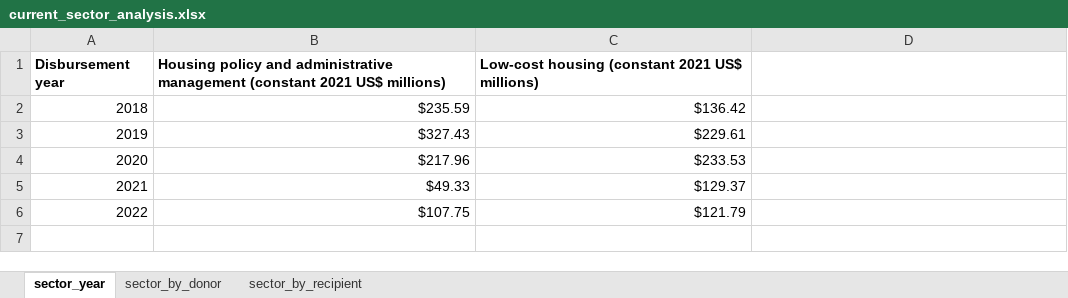
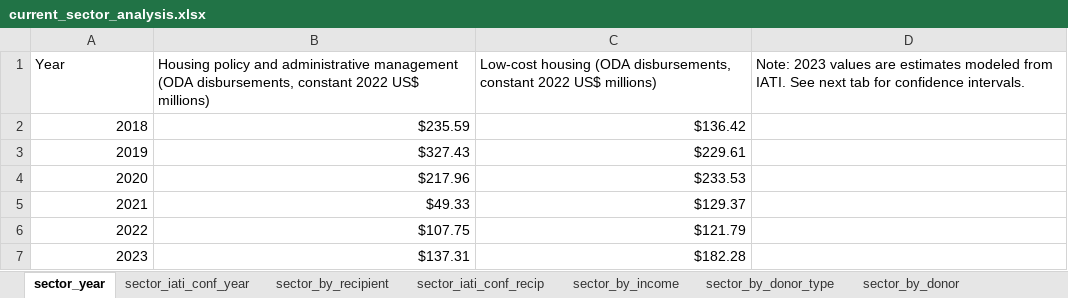
Before and after one commit to akmiller01/HFHI-NLP, an Excel workbook: output/current_sector_analysis.xlsx, sheet sector_year, drawn as a sheet; values as stored, in another font and other column widths than the file's, no borders; charts and pictures not drawn; removed rows and columns are numbered as before the commit, all else as after; the diff names each change by its address in the sheet, - before the commit and + after, or states it on an @@ line.

Commit message:
IATI to sector analysis

```diff
--- a/output/current_sector_analysis.xlsx (sheet sector_year)
+++ b/output/current_sector_analysis.xlsx (sheet sector_year)
+sheet tab: sector_iati_conf_year
+sheet tab: sector_iati_conf_recip
+sheet tab: sector_by_income
+sheet tab: sector_by_donor_type
@@ sheet tab order changed: sector_year | sector_iati_conf_year | sector_by_recipient | sector_iati_conf_recip | sector_by_income | sector_by_donor_type | sector_by_donor @@
-row 1: Disbursement year | Housing policy and administrative management (constant 2021 US$ millions) | Low-cost housing (constant 2021 US$ millions)
+row 1: Year | Housing policy and administrative management (ODA disbursements, constant 2022 US$ millions) | Low-cost housing (ODA disbursements, constant 2022 US$ millions) | Note: 2023 values are estimates modeled from IATI. See next tab for confidence intervals.
+row 7: 2023 | $137.31 | $182.28
```
Also changed, not shown: sheet sector_by_recipient, sheet sector_by_donor, charts or pictures, 18 other files.
